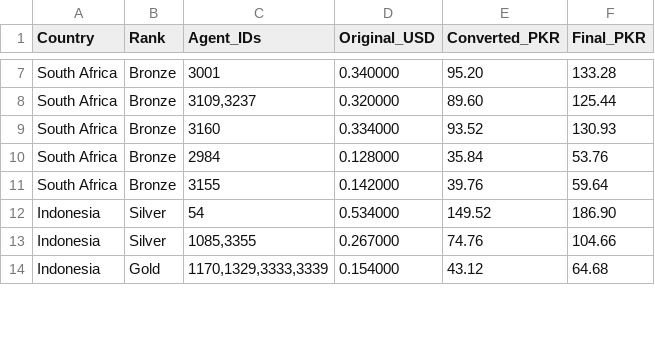
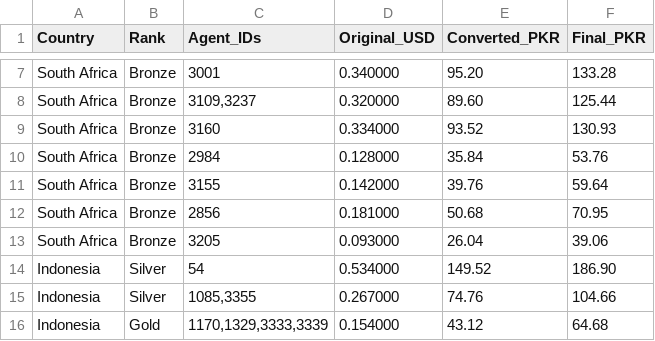
Before and after one commit to trailsirf-star/MRFSMS, a CSV file: services/whatsapp.csv, drawn as a sheet; only a part is shown, gaps mark what is left out; the diff names each change by its address in the sheet, - before the commit and + after, or states it on an @@ line.

Commit message:
Update whatsapp.csv

```diff
--- a/services/whatsapp.csv
+++ b/services/whatsapp.csv
+row 12: South Africa | Bronze | 2856 | 0.181000 | 50.68 | 70.95
+row 13: South Africa | Bronze | 3205 | 0.093000 | 26.04 | 39.06
```
